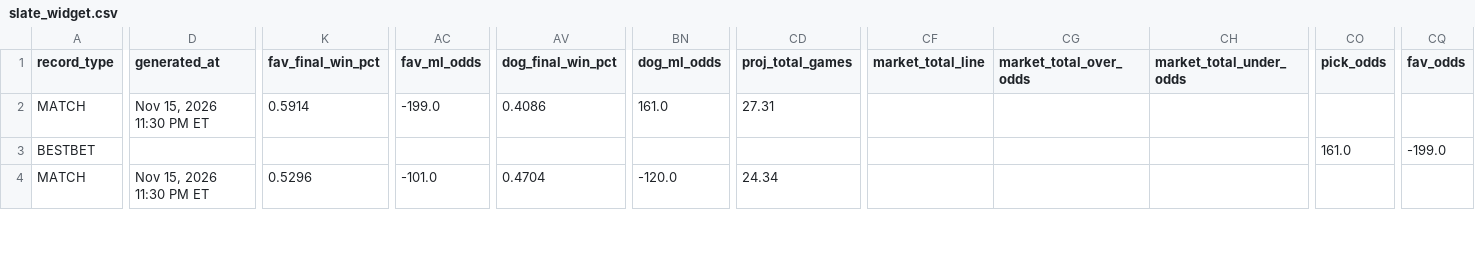
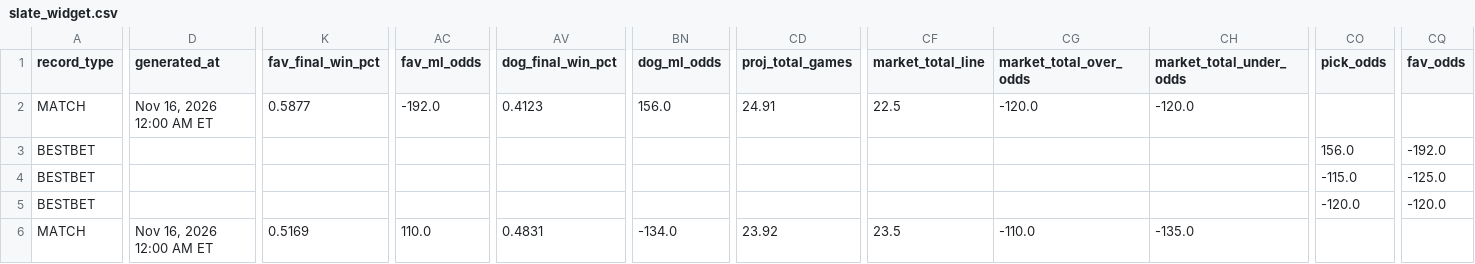
Before and after one commit to chrisgimino/tennismodel, a CSV file: slate_widget.csv, drawn as a sheet; only a part is shown, gaps mark what is left out; addresses are those after the commit; rows hold the shown columns only; the diff covers the shown part only; the diff names each change by its address in the sheet, - before the commit and + after, or states it on an @@ line.

Commit message:
Update slate_widget.csv — 2026-11-16 00:00 ET

```diff
--- a/slate_widget.csv
+++ b/slate_widget.csv
-D2 (generated_at): Nov 15, 2026 11:30 PM ET
+D2 (generated_at): Nov 16, 2026 12:00 AM ET
-K2 (fav_final_win_pct): 0.5914
+K2 (fav_final_win_pct): 0.5877
-AC2 (fav_ml_odds): -199.0
+AC2 (fav_ml_odds): -192.0
-AV2 (dog_final_win_pct): 0.4086
+AV2 (dog_final_win_pct): 0.4123
-BN2 (dog_ml_odds): 161.0
+BN2 (dog_ml_odds): 156.0
-CD2 (proj_total_games): 27.31
+CD2 (proj_total_games): 24.91
-CF2 (market_total_line): (empty)
+CF2 (market_total_line): 22.5
-CG2 (market_total_over_odds): (empty)
+CG2 (market_total_over_odds): -120.0
-CH2 (market_total_under_odds): (empty)
+CH2 (market_total_under_odds): -120.0
-CO3 (pick_odds): 161.0
+CO3 (pick_odds): 156.0
-CQ3 (fav_odds): -199.0
+CQ3 (fav_odds): -192.0
+row 4: BESTBET |  |  |  |  |  |  |  |  |  | -115.0 | -125.0
+row 5: BESTBET |  |  |  |  |  |  |  |  |  | -120.0 | -120.0
-D6 (generated_at): Nov 15, 2026 11:30 PM ET
+D6 (generated_at): Nov 16, 2026 12:00 AM ET
-K6 (fav_final_win_pct): 0.5296
+K6 (fav_final_win_pct): 0.5169
-AC6 (fav_ml_odds): -101.0
+AC6 (fav_ml_odds): 110.0
-AV6 (dog_final_win_pct): 0.4704
+AV6 (dog_final_win_pct): 0.4831
-BN6 (dog_ml_odds): -120.0
+BN6 (dog_ml_odds): -134.0
-CD6 (proj_total_games): 24.34
+CD6 (proj_total_games): 23.92
-CF6 (market_total_line): (empty)
+CF6 (market_total_line): 23.5
-CG6 (market_total_over_odds): (empty)
+CG6 (market_total_over_odds): -110.0
-CH6 (market_total_under_odds): (empty)
+CH6 (market_total_under_odds): -135.0
```
Also changed, not shown: 1 added row and 49 edited cells elsewhere in this file.
